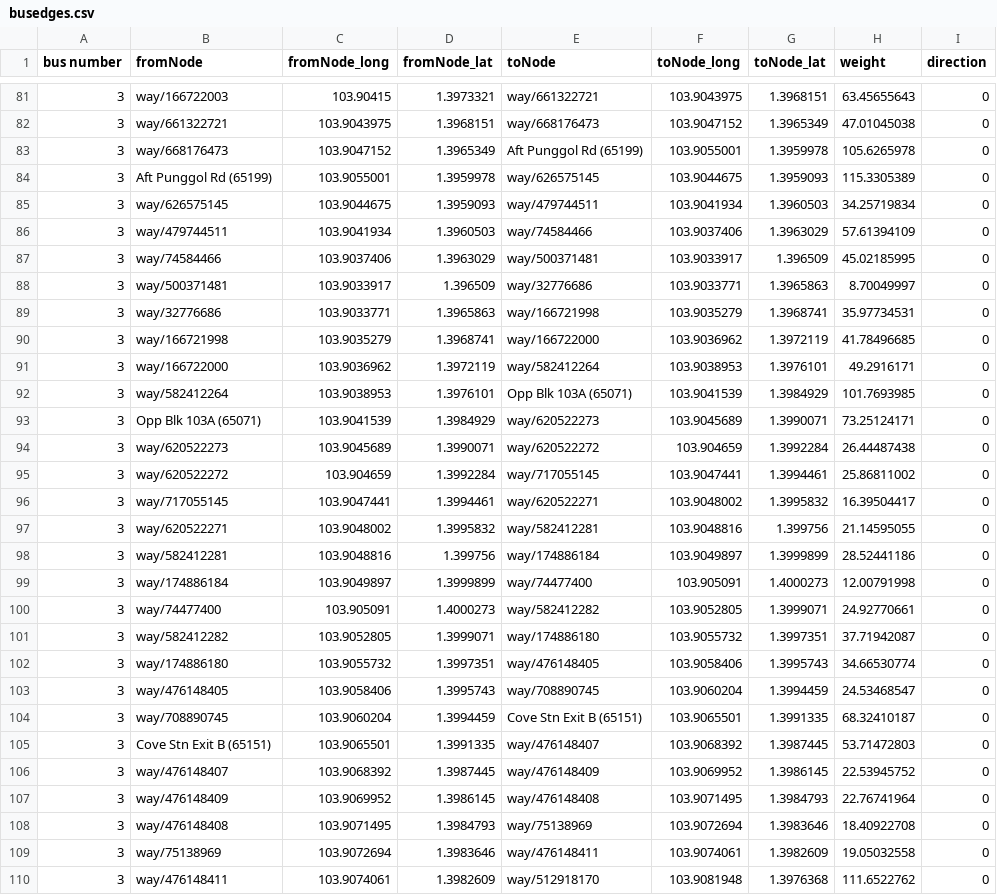
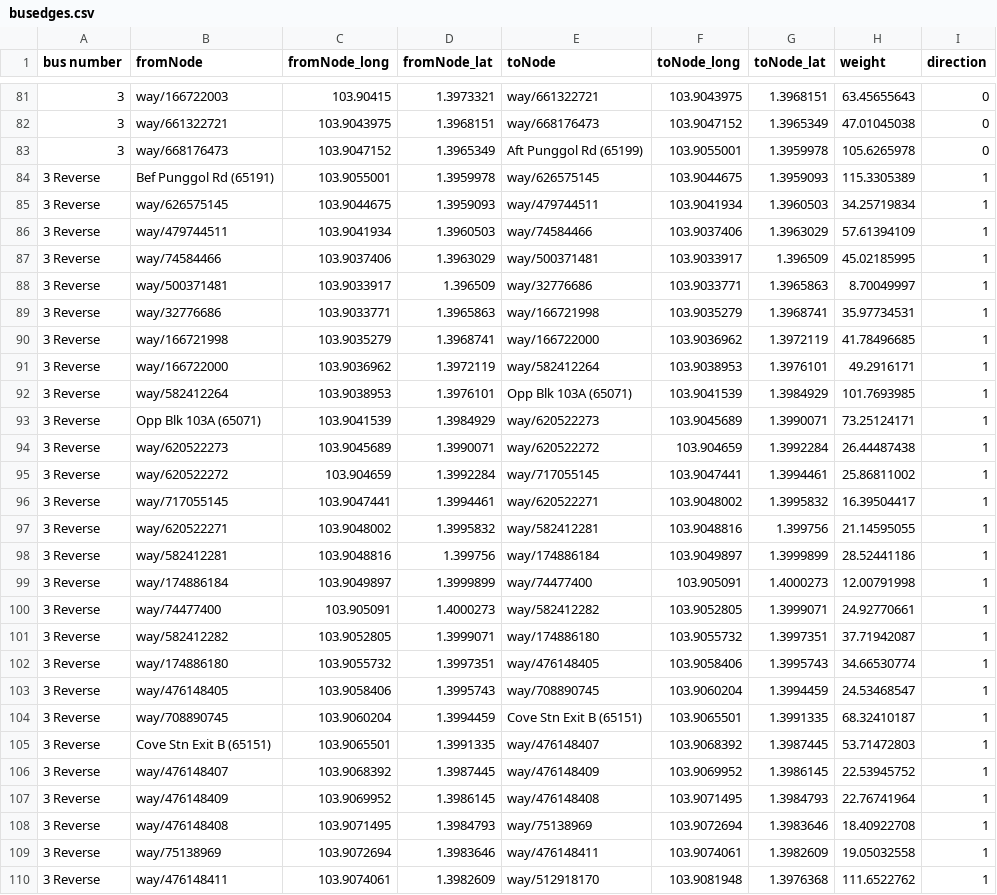
Before and after one commit to tyco764/ICT1008Proj, a CSV file: csv/busedges.csv, drawn as a sheet; only a part is shown, gaps mark what is left out; the diff covers the shown part only.

```diff
--- a/csv/busedges.csv
+++ b/csv/busedges.csv
@@ -83,28 +83,28 @@ bus number,fromNode,fromNode_long,fromNode_lat,toNode,toNode_long,toNode_lat,wei
 3,way/668176473,103.9047152,1.3965349,Aft Punggol Rd (65199),103.9055001,1.3959978,105.6265978,0
-3,Aft Punggol Rd (65199),103.9055001,1.3959978,way/626575145,103.9044675,1.3959093,115.3305389,0
-3,way/626575145,103.9044675,1.3959093,way/479744511,103.9041934,1.3960503,34.25719834,0
-3,way/479744511,103.9041934,1.3960503,way/74584466,103.9037406,1.3963029,57.61394109,0
-3,way/74584466,103.9037406,1.3963029,way/500371481,103.9033917,1.396509,45.02185995,0
-3,way/500371481,103.9033917,1.396509,way/32776686,103.9033771,1.3965863,8.70049997,0
-3,way/32776686,103.9033771,1.3965863,way/166721998,103.9035279,1.3968741,35.97734531,0
-3,way/166721998,103.9035279,1.3968741,way/166722000,103.9036962,1.3972119,41.78496685,0
-3,way/166722000,103.9036962,1.3972119,way/582412264,103.9038953,1.3976101,49.2916171,0
-3,way/582412264,103.9038953,1.3976101,Opp Blk 103A (65071),103.9041539,1.3984929,101.7693985,0
-3,Opp Blk 103A (65071),103.9041539,1.3984929,way/620522273,103.9045689,1.3990071,73.25124171,0
-3,way/620522273,103.9045689,1.3990071,way/620522272,103.904659,1.3992284,26.44487438,0
-3,way/620522272,103.904659,1.3992284,way/717055145,103.9047441,1.3994461,25.86811002,0
-3,way/717055145,103.9047441,1.3994461,way/620522271,103.9048002,1.3995832,16.39504417,0
-3,way/620522271,103.9048002,1.3995832,way/582412281,103.9048816,1.399756,21.14595055,0
-3,way/582412281,103.9048816,1.399756,way/174886184,103.9049897,1.3999899,28.52441186,0
-3,way/174886184,103.9049897,1.3999899,way/74477400,103.905091,1.4000273,12.00791998,0
-3,way/74477400,103.905091,1.4000273,way/582412282,103.9052805,1.3999071,24.92770661,0
-3,way/582412282,103.9052805,1.3999071,way/174886180,103.9055732,1.3997351,37.71942087,0
-3,way/174886180,103.9055732,1.3997351,way/476148405,103.9058406,1.3995743,34.66530774,0
-3,way/476148405,103.9058406,1.3995743,way/708890745,103.9060204,1.3994459,24.53468547,0
-3,way/708890745,103.9060204,1.3994459,Cove Stn Exit B (65151),103.9065501,1.3991335,68.32410187,0
-3,Cove Stn Exit B (65151),103.9065501,1.3991335,way/476148407,103.9068392,1.3987445,53.71472803,0
-3,way/476148407,103.9068392,1.3987445,way/476148409,103.9069952,1.3986145,22.53945752,0
-3,way/476148409,103.9069952,1.3986145,way/476148408,103.9071495,1.3984793,22.76741964,0
-3,way/476148408,103.9071495,1.3984793,way/75138969,103.9072694,1.3983646,18.40922708,0
-3,way/75138969,103.9072694,1.3983646,way/476148411,103.9074061,1.3982609,19.05032558,0
-3,way/476148411,103.9074061,1.3982609,way/512918170,103.9081948,1.3976368,111.6522762,0
+3  Reverse,Bef Punggol Rd (65191),103.9055001,1.3959978,way/626575145,103.9044675,1.3959093,115.3305389,1
+3  Reverse,way/626575145,103.9044675,1.3959093,way/479744511,103.9041934,1.3960503,34.25719834,1
+3  Reverse,way/479744511,103.9041934,1.3960503,way/74584466,103.9037406,1.3963029,57.61394109,1
+3  Reverse,way/74584466,103.9037406,1.3963029,way/500371481,103.9033917,1.396509,45.02185995,1
+3  Reverse,way/500371481,103.9033917,1.396509,way/32776686,103.9033771,1.3965863,8.70049997,1
+3  Reverse,way/32776686,103.9033771,1.3965863,way/166721998,103.9035279,1.3968741,35.97734531,1
+3  Reverse,way/166721998,103.9035279,1.3968741,way/166722000,103.9036962,1.3972119,41.78496685,1
+3  Reverse,way/166722000,103.9036962,1.3972119,way/582412264,103.9038953,1.3976101,49.2916171,1
+3  Reverse,way/582412264,103.9038953,1.3976101,Opp Blk 103A (65071),103.9041539,1.3984929,101.7693985,1
+3  Reverse,Opp Blk 103A (65071),103.9041539,1.3984929,way/620522273,103.9045689,1.3990071,73.25124171,1
+3  Reverse,way/620522273,103.9045689,1.3990071,way/620522272,103.904659,1.3992284,26.44487438,1
+3  Reverse,way/620522272,103.904659,1.3992284,way/717055145,103.9047441,1.3994461,25.86811002,1
+3  Reverse,way/717055145,103.9047441,1.3994461,way/620522271,103.9048002,1.3995832,16.39504417,1
+3  Reverse,way/620522271,103.9048002,1.3995832,way/582412281,103.9048816,1.399756,21.14595055,1
+3  Reverse,way/582412281,103.9048816,1.399756,way/174886184,103.9049897,1.3999899,28.52441186,1
+3  Reverse,way/174886184,103.9049897,1.3999899,way/74477400,103.905091,1.4000273,12.00791998,1
+3  Reverse,way/74477400,103.905091,1.4000273,way/582412282,103.9052805,1.3999071,24.92770661,1
+3  Reverse,way/582412282,103.9052805,1.3999071,way/174886180,103.9055732,1.3997351,37.71942087,1
+3  Reverse,way/174886180,103.9055732,1.3997351,way/476148405,103.9058406,1.3995743,34.66530774,1
+3  Reverse,way/476148405,103.9058406,1.3995743,way/708890745,103.9060204,1.3994459,24.53468547,1
+3  Reverse,way/708890745,103.9060204,1.3994459,Cove Stn Exit B (65151),103.9065501,1.3991335,68.32410187,1
+3  Reverse,Cove Stn Exit B (65151),103.9065501,1.3991335,way/476148407,103.9068392,1.3987445,53.71472803,1
+3  Reverse,way/476148407,103.9068392,1.3987445,way/476148409,103.9069952,1.3986145,22.53945752,1
+3  Reverse,way/476148409,103.9069952,1.3986145,way/476148408,103.9071495,1.3984793,22.76741964,1
+3  Reverse,way/476148408,103.9071495,1.3984793,way/75138969,103.9072694,1.3983646,18.40922708,1
+3  Reverse,way/75138969,103.9072694,1.3983646,way/476148411,103.9074061,1.3982609,19.05032558,1
+3  Reverse,way/476148411,103.9074061,1.3982609,way/512918170,103.9081948,1.3976368,111.6522762,1
```
Also changed, not shown: 124 edited cells elsewhere in this file, csv/BusRoutes.csv.
